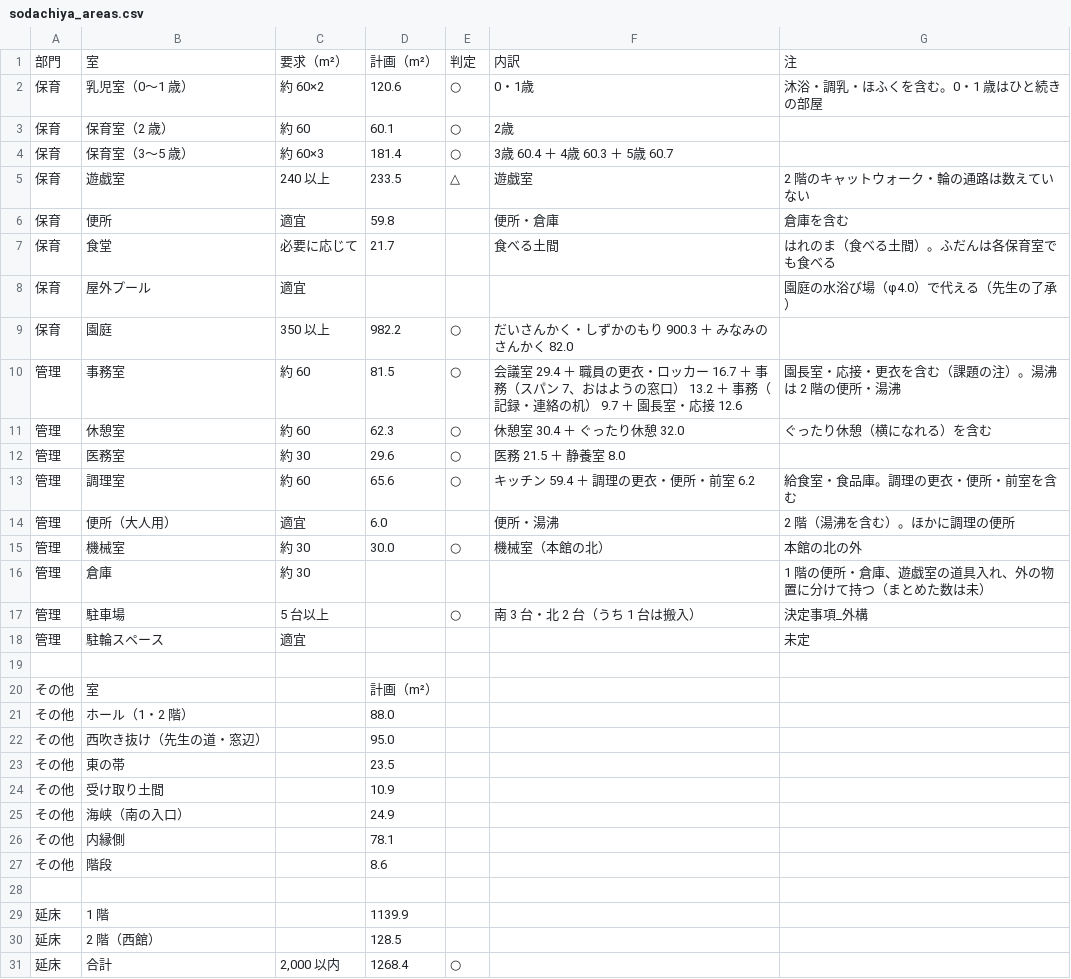
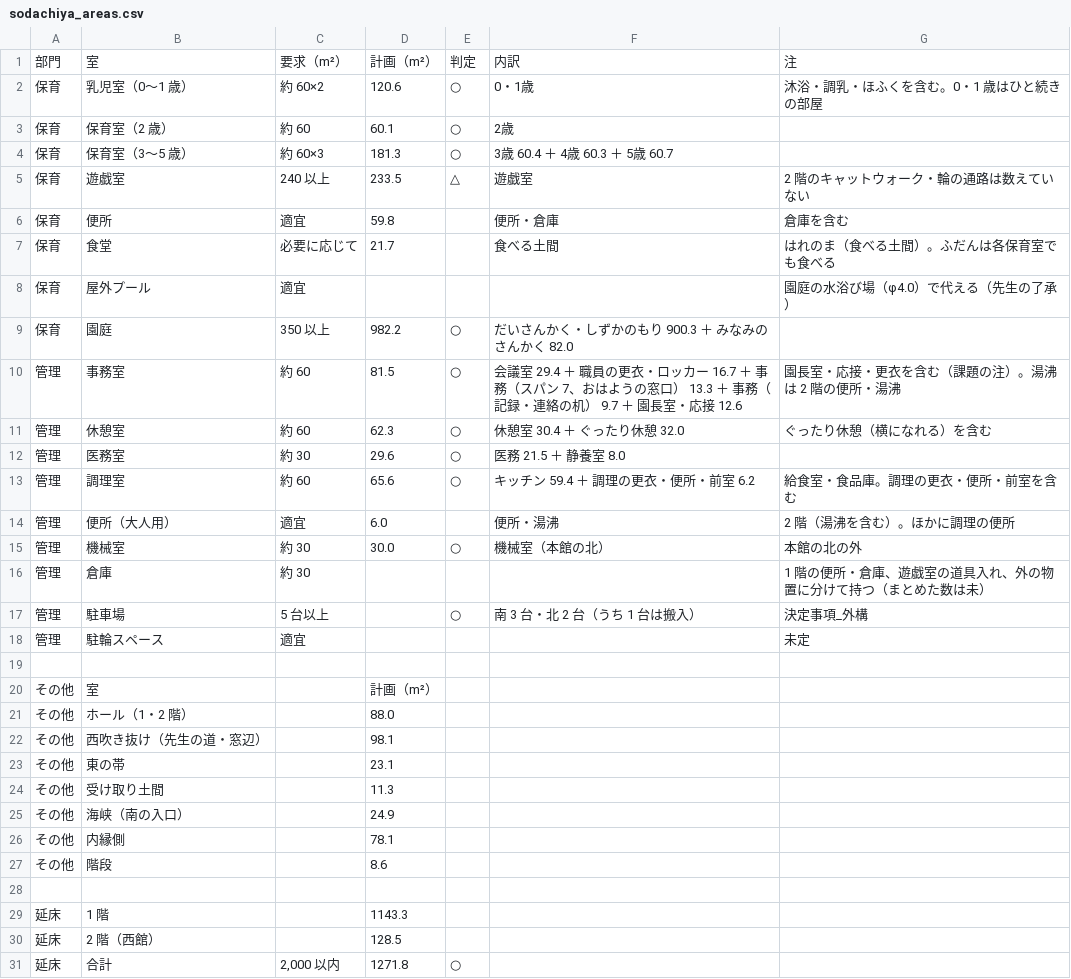
Before and after one commit to kidayasuo/atelier, a CSV file: sodachiya/model/drawings/sodachiya_areas.csv, drawn as a sheet.

```diff
--- a/sodachiya/model/drawings/sodachiya_areas.csv
+++ b/sodachiya/model/drawings/sodachiya_areas.csv
@@ -3,3 +3,3 @@
 保育,保育室（2 歳）,約 60,60.1,○,2歳,
-保育,保育室（3〜5 歳）,約 60×3,181.4,○,3歳 60.4 ＋ 4歳 60.3 ＋ 5歳 60.7,
+保育,保育室（3〜5 歳）,約 60×3,181.3,○,3歳 60.4 ＋ 4歳 60.3 ＋ 5歳 60.7,
 保育,遊戯室,240 以上,233.5,△,遊戯室,2 階のキャットウォーク・輪の通路は数えていない
@@ -9,3 +9,3 @@
 保育,園庭,350 以上,982.2,○,だいさんかく・しずかのもり 900.3 ＋ みなみのさんかく 82.0,
-管理,事務室,約 60,81.5,○,会議室 29.4 ＋ 職員の更衣・ロッカー 16.7 ＋ 事務（スパン 7、おはようの窓口） 13.2 ＋ 事務（記録・連絡の机） 9.7 ＋ 園長室・応接 12.6,園長室・応接・更衣を含む（課題の注）。湯沸は 2 階の便所・湯沸
+管理,事務室,約 60,81.5,○,会議室 29.4 ＋ 職員の更衣・ロッカー 16.7 ＋ 事務（スパン 7、おはようの窓口） 13.3 ＋ 事務（記録・連絡の机） 9.7 ＋ 園長室・応接 12.6,園長室・応接・更衣を含む（課題の注）。湯沸は 2 階の便所・湯沸
 管理,休憩室,約 60,62.3,○,休憩室 30.4 ＋ ぐったり休憩 32.0,ぐったり休憩（横になれる）を含む
@@ -21,5 +21,5 @@
 その他,ホール（1・2 階）,,88.0
-その他,西吹き抜け（先生の道・窓辺）,,95.0
-その他,東の帯,,23.5
-その他,受け取り土間,,10.9
+その他,西吹き抜け（先生の道・窓辺）,,98.1
+その他,東の帯,,23.1
+その他,受け取り土間,,11.3
 その他,海峡（南の入口）,,24.9
@@ -28,4 +28,4 @@
 
-延床,1 階,,1139.9
+延床,1 階,,1143.3
 延床,2 階（西館）,,128.5
-延床,合計,"2,000 以内",1268.4,○
+延床,合計,"2,000 以内",1271.8,○
```
Also changed, not shown: 23 other files.
